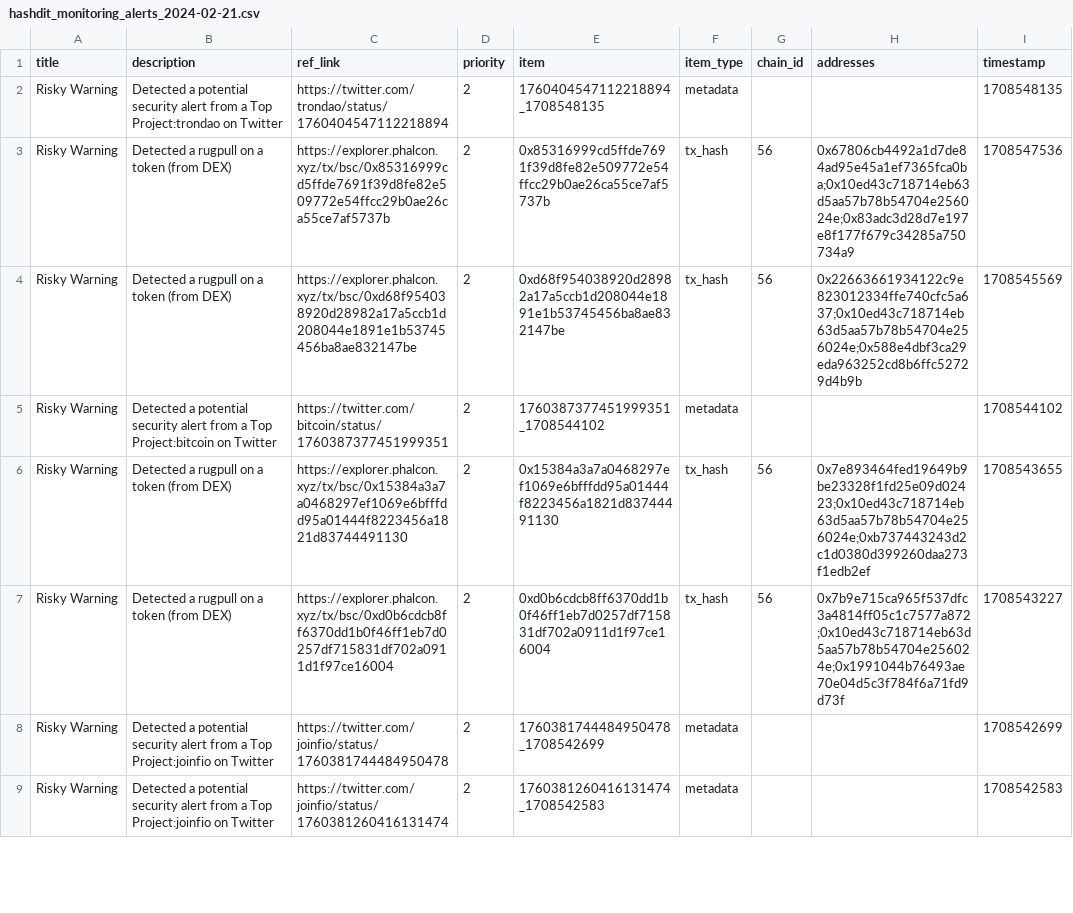
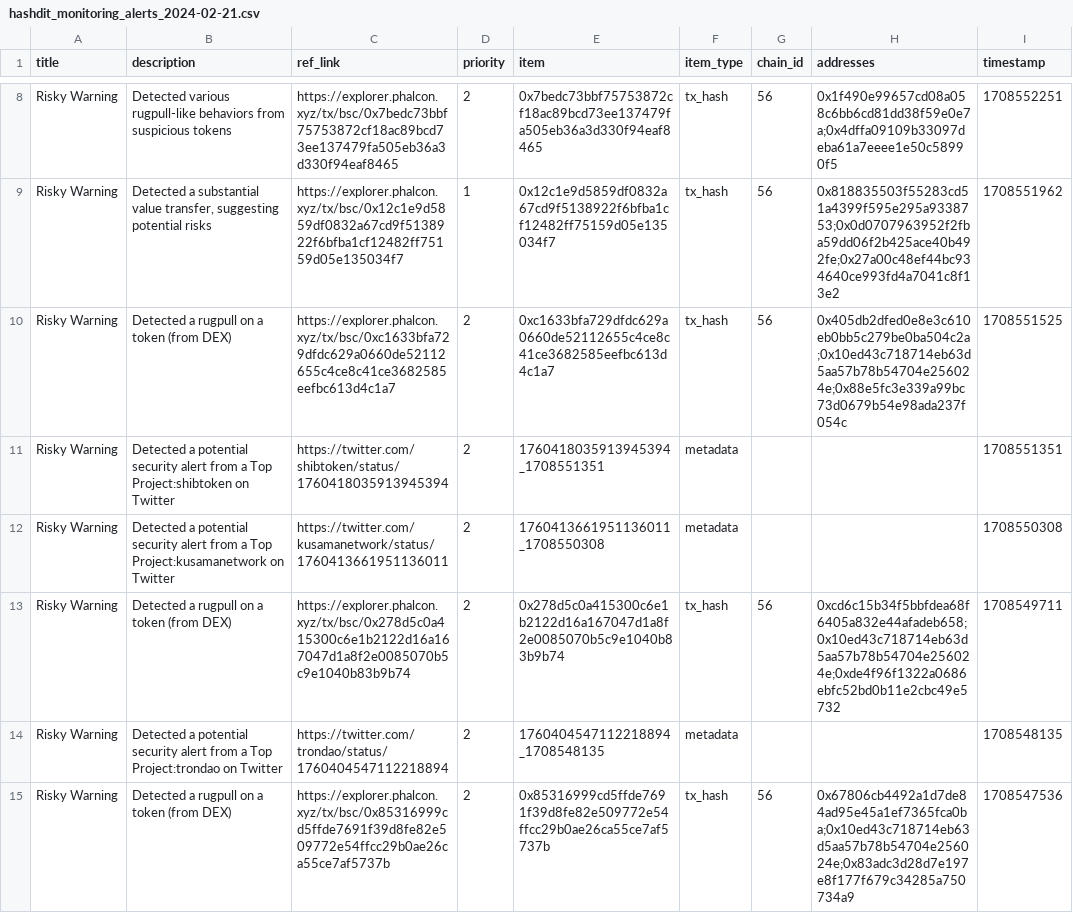
Before and after one commit to hashdit/hashdit, a CSV file: gitbook_source_code/data/hashdit_monitoring_alerts/hashdit_monitoring_alerts_2024-02-21.csv, drawn as a sheet; only a part is shown, gaps mark what is left out; the shorter side is filled out with more unchanged rows; the diff covers the shown part only; the diff names each change by its address in the sheet, - before the commit and + after, or states it on an @@ line.

Commit message:
hashdit_monitoring_alerts_2024-02-21.csv update

```diff
--- a/gitbook_source_code/data/hashdit_monitoring_alerts/hashdit_monitoring_alerts_2024-02-21.csv
+++ b/gitbook_source_code/data/hashdit_monitoring_alerts/hashdit_monitoring_alerts_2024-02-21.csv
+row 8: Risky Warning | Detected various rugpull-like behaviors from suspicious tokens | https://explorer.phalcon.xyz/tx/bsc/0x7bedc73bbf75753872cf18ac89bcd73ee137479fa505eb36a3d330f94eaf8465 | 2 | 0x7bedc73bbf75753872cf18ac89bcd73ee137479fa505eb36a3d330f94eaf8465 | tx_hash | 56 | 0x1f490e99657cd08a058c6bb6cd81dd38f59e0e7a;0x4dffa09109b33097deba61a7eeee1e50c58990f5 | 1708552251
+row 9: Risky Warning | Detected a substantial value transfer, suggesting potential risks | https://explorer.phalcon.xyz/tx/bsc/0x12c1e9d5859df0832a67cd9f5138922f6bfba1cf12482ff75159d05e135034f7 | 1 | 0x12c1e9d5859df0832a67cd9f5138922f6bfba1cf12482ff75159d05e135034f7 | tx_hash | 56 | 0x818835503f55283cd51a4399f595e295a9338753;0x0d0707963952f2fba59dd06f2b425ace40b492fe;0x27a00c48ef44bc934640ce993fd4a7041c8f13e2 | 1708551962
+row 10: Risky Warning | Detected a rugpull on a token (from DEX) | https://explorer.phalcon.xyz/tx/bsc/0xc1633bfa729dfdc629a0660de52112655c4ce8c41ce3682585eefbc613d4c1a7 | 2 | 0xc1633bfa729dfdc629a0660de52112655c4ce8c41ce3682585eefbc613d4c1a7 | tx_hash | 56 | 0x405db2dfed0e8e3c610eb0bb5c279be0ba504c2a;0x10ed43c718714eb63d5aa57b78b54704e256024e;0x88e5fc3e339a99bc73d0679b54e98ada237f054c | 1708551525
+row 11: Risky Warning | Detected a potential security alert from a Top Project:shibtoken on Twitter | https://twitter.com/shibtoken/status/1760418035913945394 | 2 | 1760418035913945394_1708551351 | metadata |  |  | 1708551351
+row 12: Risky Warning | Detected a potential security alert from a Top Project:kusamanetwork on Twitter | https://twitter.com/kusamanetwork/status/1760413661951136011 | 2 | 1760413661951136011_1708550308 | metadata |  |  | 1708550308
+row 13: Risky Warning | Detected a rugpull on a token (from DEX) | https://explorer.phalcon.xyz/tx/bsc/0x278d5c0a415300c6e1b2122d16a167047d1a8f2e0085070b5c9e1040b83b9b74 | 2 | 0x278d5c0a415300c6e1b2122d16a167047d1a8f2e0085070b5c9e1040b83b9b74 | tx_hash | 56 | 0xcd6c15b34f5bbfdea68f6405a832e44afadeb658;0x10ed43c718714eb63d5aa57b78b54704e256024e;0xde4f96f1322a0686ebfc52bd0b11e2cbc49e5732 | 1708549711
```
Also changed, not shown: 6 added rows elsewhere in this file.
